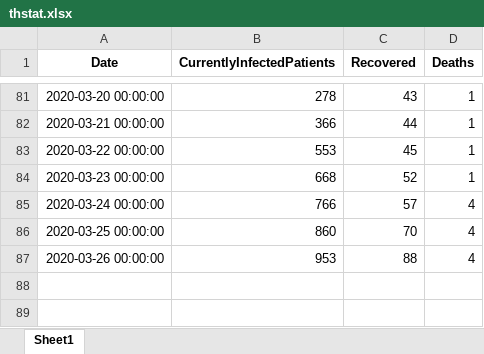
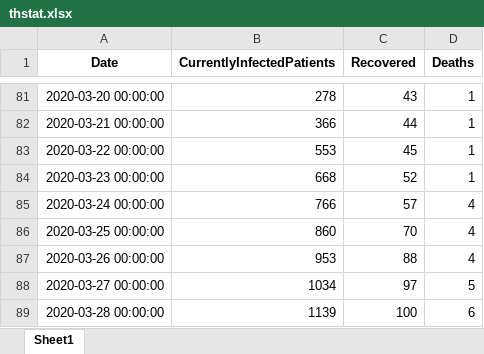
Before and after one commit to COVID19-TCDG/datasets, an Excel workbook: datasets/thstat.xlsx, sheet Sheet1, drawn as a sheet; only a part is shown, gaps mark what is left out; values as stored, in another font and other column widths than the file's, no borders; the diff names each change by its address in the sheet, - before the commit and + after, or states it on an @@ line.

```diff
--- a/datasets/thstat.xlsx (sheet Sheet1)
+++ b/datasets/thstat.xlsx (sheet Sheet1)
+row 88: 2020-03-27 00:00:00 | 1034 | 97 | 5
+row 89: 2020-03-28 00:00:00 | 1139 | 100 | 6
```
Also changed, not shown: datasets/5lab.xlsx, 4 other files.
